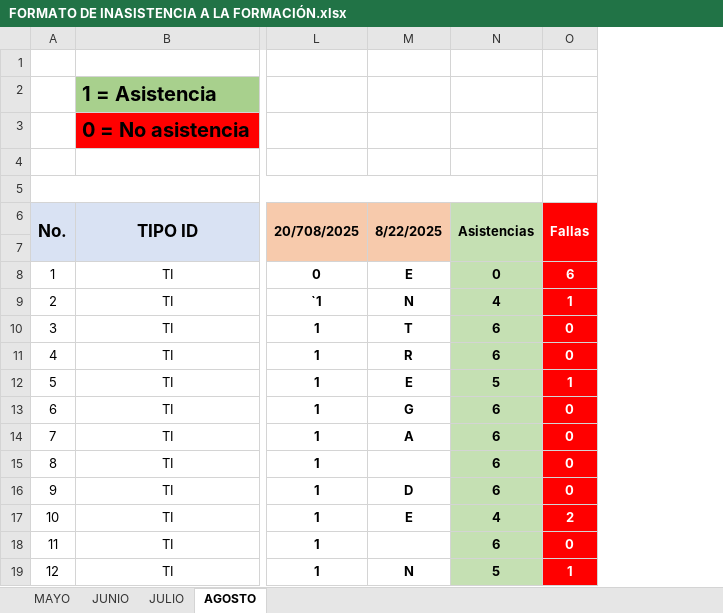
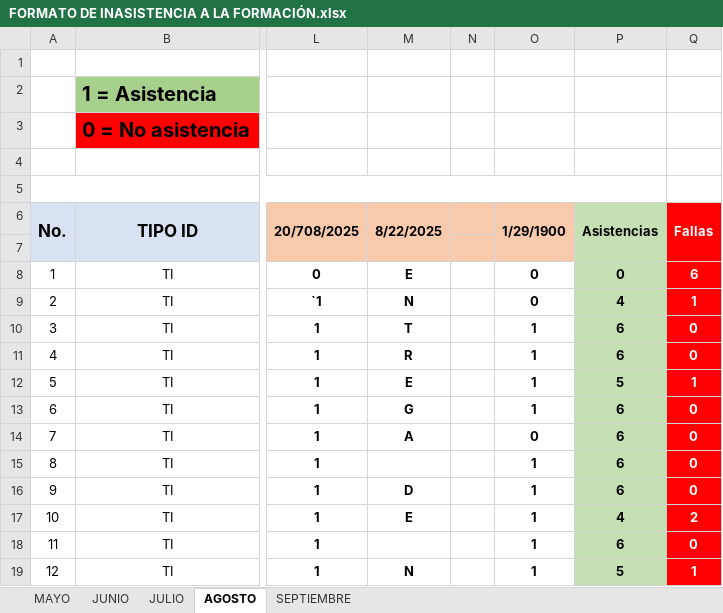
Before and after one commit to HarDevKoderPro/SenaTic, an Excel workbook: FORMACIONES/PROGRAMACION DE SOFTWARE/ASISTENCIA/FORMATO DE INASISTENCIA A LA FORMACIÓN.xlsx, sheet AGOSTO, drawn as a sheet; only a part is shown, gaps mark what is left out; values as stored, in another font and other column widths than the file's, no borders; charts and pictures and conditional formats not drawn; the diff names each change by its address in the sheet, - before the commit and + after, or states it on an @@ line.

```diff
--- a/FORMACIONES/PROGRAMACION DE SOFTWARE/ASISTENCIA/FORMATO DE INASISTENCIA A LA FORMACIÓN.xlsx (sheet AGOSTO)
+++ b/FORMACIONES/PROGRAMACION DE SOFTWARE/ASISTENCIA/FORMATO DE INASISTENCIA A LA FORMACIÓN.xlsx (sheet AGOSTO)
+sheet tab: SEPTIEMBRE
+column N, empty
+column O (1/29/1900), rows 8-19: 0 | 0 | 1 | 1 | 1 | 1 | 0 | 1 | 1 | 1 | 1 | 1
```
Also changed, not shown: charts or pictures, FORMACIONES/INTEGRACION CONTENIDOS DIGITALES/ASISTENCIA/FORMATO DE INASISTENCIA A LA FORMACIÓN.xlsx, FORMACIONES/INTEGRACION CONTENIDOS DIGITALES/SEGUIMIENTO/SEGUIMIENTO.xlsx, 45 other files.
